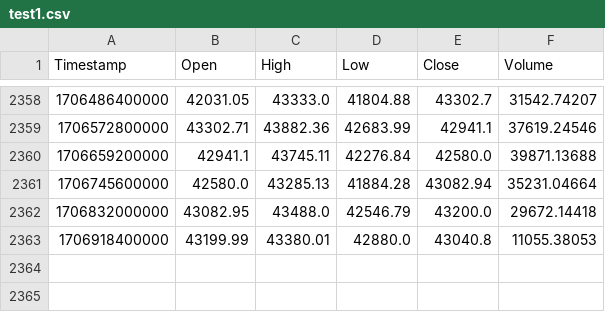
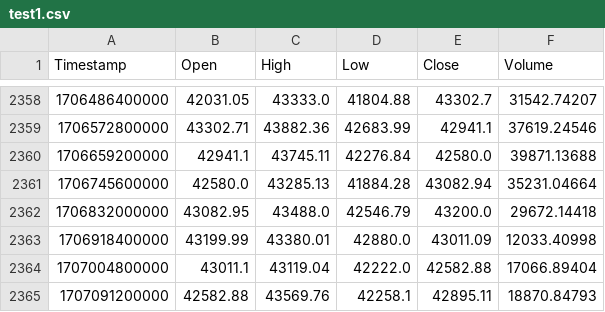
Before and after one commit to xwonderwallx/reforcasting, a CSV file: test1.csv, drawn as a sheet; only a part is shown, gaps mark what is left out.

Commit message:
+ add test folder copy - refactoring

```diff
--- a/test1.csv
+++ b/test1.csv
@@ -2362,2 +2362,4 @@ Timestamp,Open,High,Low,Close,Volume
 1706832000000,43082.95,43488.0,42546.79,43200.0,29672.14418
-1706918400000,43199.99,43380.01,42880.0,43040.8,11055.38053
+1706918400000,43199.99,43380.01,42880.0,43011.09,12033.40998
+1707004800000,43011.1,43119.04,42222.0,42582.88,17066.89404
+1707091200000,42582.88,43569.76,42258.1,42895.11,18870.84793
```
Also changed, not shown: 25 other files.
